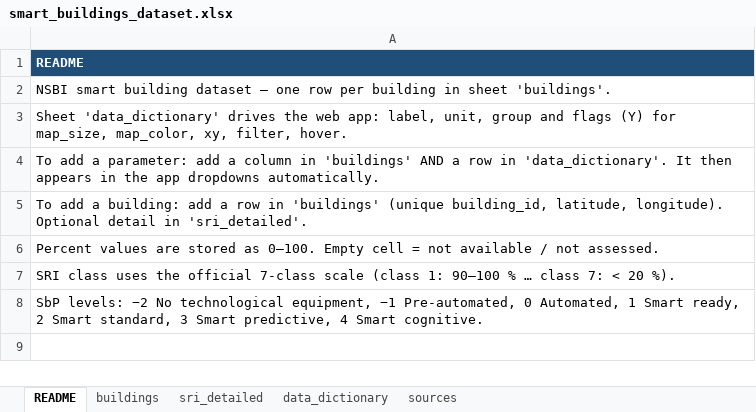
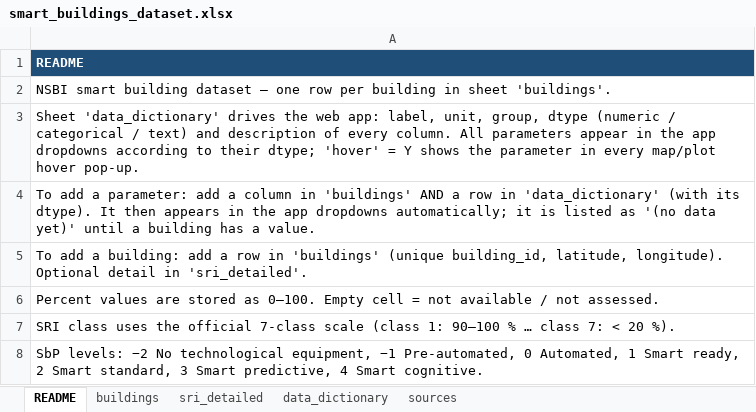
Before and after one commit to HichamJohra/NSBI_smart_building_mapping_web_app, an Excel workbook: data/smart_buildings_dataset.xlsx, sheet README, drawn as a sheet; values as stored, in another font and other column widths than the file's, no borders; the diff names each change by its address in the sheet, - before the commit and + after, or states it on an @@ line.

```diff
--- a/data/smart_buildings_dataset.xlsx (sheet README)
+++ b/data/smart_buildings_dataset.xlsx (sheet README)
-A3: …label, unit, group and flags (Y) for map_size, map_color, xy, filter, hover.
+A3: …label, unit, group, dtype (numeric / categorical / text) and description of every column. All parameters appear in the app dropdowns according to their dtype; 'hover' = Y shows the parameter in every map/plot hover pop-up.
-A4: …row in 'data_dictionary'. It then appears in the app dropdowns automatically.
+A4: …row in 'data_dictionary' (with its dtype). It then appears in the app dropdowns automatically; it is listed as '(no data yet)' until a building has a value.
```
Also changed, not shown: sheet data_dictionary, sheet buildings, 17 other files.
